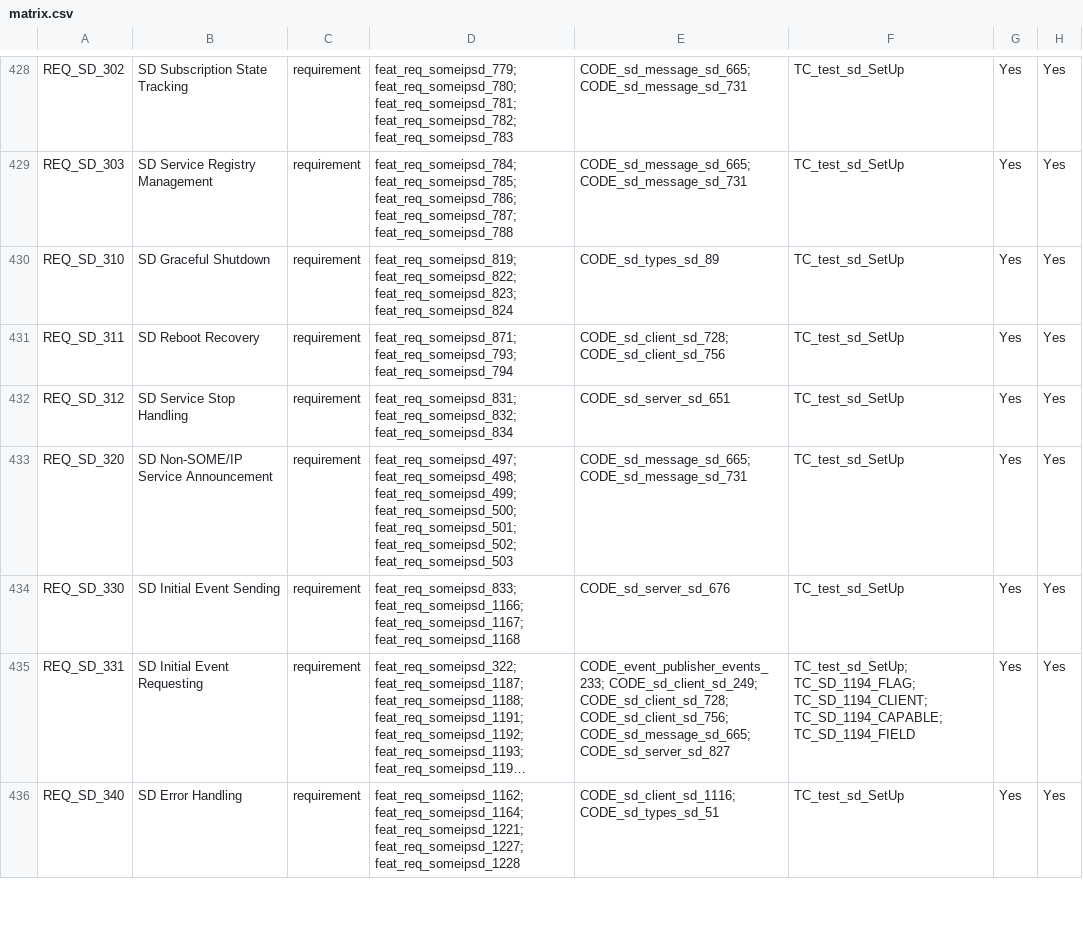
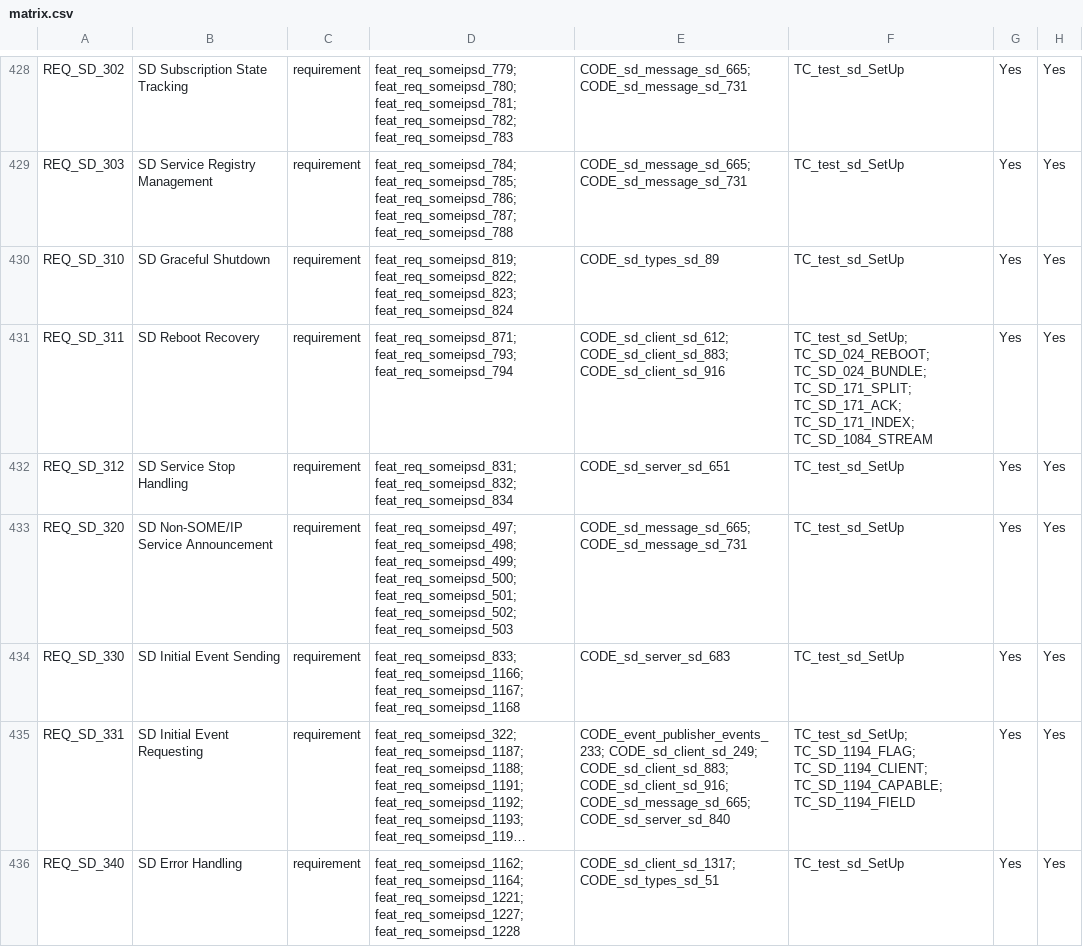
Before and after one commit to vtz/opensomeip, a CSV file: traceability/matrix.csv, drawn as a sheet; only a part is shown, gaps mark what is left out; long unchanged cells end in …; the diff covers the shown part only; the diff names each change by its address in the sheet, - before the commit and + after, or states it on an @@ line.

```diff
--- a/traceability/matrix.csv
+++ b/traceability/matrix.csv
-E431: CODE_sd_client_sd_728; CODE_sd_client_sd_756
+E431: CODE_sd_client_sd_612; CODE_sd_client_sd_883; CODE_sd_client_sd_916
-F431: TC_test_sd_SetUp
+F431: TC_test_sd_SetUp; TC_SD_024_REBOOT; TC_SD_024_BUNDLE; TC_SD_171_SPLIT; TC_SD_171_ACK; TC_SD_171_INDEX; TC_SD_1084_STREAM
-E434: CODE_sd_server_sd_676
+E434: CODE_sd_server_sd_683
-E435: CODE_event_publisher_events_233; CODE_sd_client_sd_249; CODE_sd_client_sd_728; CODE_sd_client_sd_756; CODE_sd_message_sd_665; CODE_sd_server_sd_827
+E435: CODE_event_publisher_events_233; CODE_sd_client_sd_249; CODE_sd_client_sd_883; CODE_sd_client_sd_916; CODE_sd_message_sd_665; CODE_sd_server_sd_840
-E436: CODE_sd_client_sd_1116; CODE_sd_types_sd_51
+E436: CODE_sd_client_sd_1317; CODE_sd_types_sd_51
```
Also changed, not shown: 54 edited cells elsewhere in this file, 25 other files.
